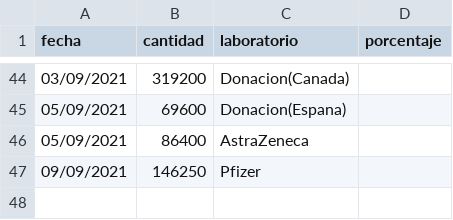
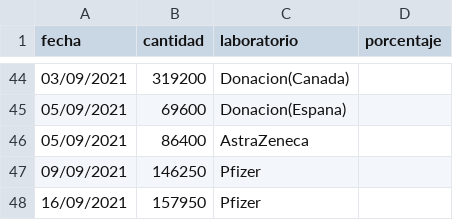
Before and after one commit to TCUWEBOdD/visorcovid19, a CSV file: vacunacion/vacunas.csv, drawn as a sheet; only a part is shown, gaps mark what is left out.

```diff
--- a/vacunacion/vacunas.csv
+++ b/vacunacion/vacunas.csv
@@ -47 +47,2 @@ fecha,cantidad,laboratorio,porcentaje
 09/09/2021,146250,Pfizer,
+16/09/2021,157950,Pfizer,
```
Also changed, not shown: vacunacion/efectivas.csv, vacunacion/vacunas_v2.csv.
